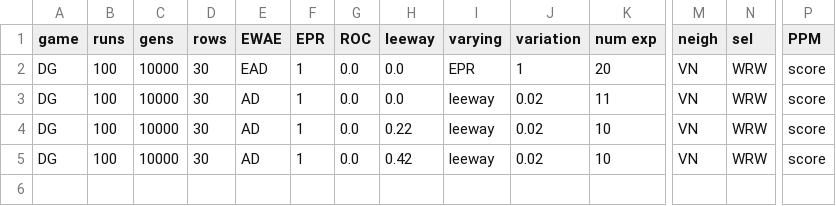
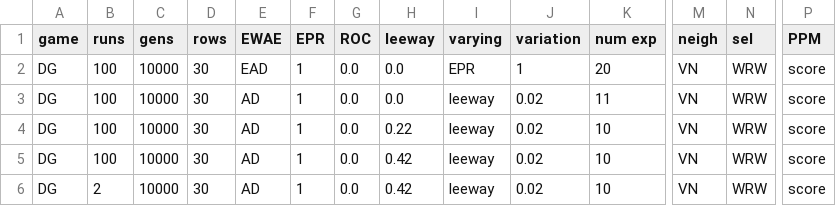
Before and after one commit to EvanORiordan/evoUG2, a CSV file: config.csv, drawn as a sheet; only a part is shown, gaps mark what is left out; rows hold the shown columns only; the diff names each change by its address in the sheet, - before the commit and + after, or states it on an @@ line.

```diff
--- a/config.csv
+++ b/config.csv
+row 6: DG | 2 | 10000 | 30 | AD | 1 | 0.0 | 0.42 | leeway | 0.02 | 10 | VN | WRW | score
```
Also changed, not shown: 1 other file.
